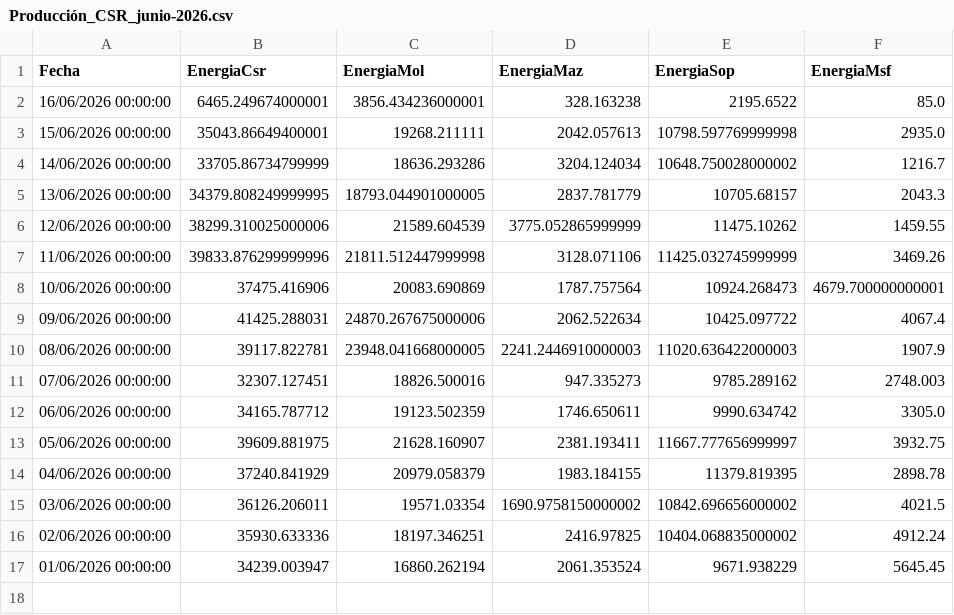
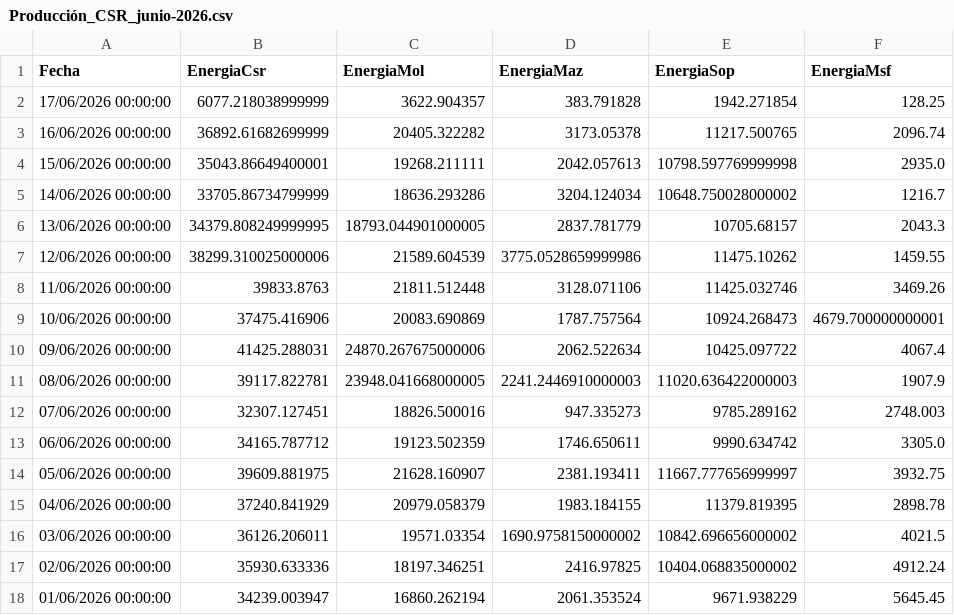
Before and after one commit to jp1309/celec, a CSV file: Produ_mensual/Producción_CSR_junio-2026.csv, drawn as a sheet.

```diff
--- a/Produ_mensual/Producción_CSR_junio-2026.csv
+++ b/Produ_mensual/Producción_CSR_junio-2026.csv
@@ -1,3 +1,4 @@
 "Fecha","EnergiaCsr","EnergiaMol","EnergiaMaz","EnergiaSop","EnergiaMsf"
-"16/06/2026 00:00:00","6465.249674000001","3856.434236000001","328.163238","2195.6522","85.0"
+"17/06/2026 00:00:00","6077.218038999999","3622.904357","383.791828","1942.271854","128.25"
+"16/06/2026 00:00:00","36892.61682699999","20405.322282","3173.05378","11217.500765","2096.74"
 "15/06/2026 00:00:00","35043.86649400001","19268.211111","2042.057613","10798.597769999998","2935.0"
@@ -5,4 +6,4 @@
 "13/06/2026 00:00:00","34379.808249999995","18793.044901000005","2837.781779","10705.68157","2043.3"
-"12/06/2026 00:00:00","38299.310025000006","21589.604539","3775.052865999999","11475.10262","1459.55"
-"11/06/2026 00:00:00","39833.876299999996","21811.512447999998","3128.071106","11425.032745999999","3469.26"
+"12/06/2026 00:00:00","38299.310025000006","21589.604539","3775.0528659999986","11475.10262","1459.55"
+"11/06/2026 00:00:00","39833.8763","21811.512448","3128.071106","11425.032746","3469.26"
 "10/06/2026 00:00:00","37475.416906","20083.690869","1787.757564","10924.268473","4679.700000000001"
```
Also changed, not shown: CCS/outputs/celec_daily_flows.csv, Hidro_mensual/Hidrología_CSR_junio-2026.csv, 8 other files.
